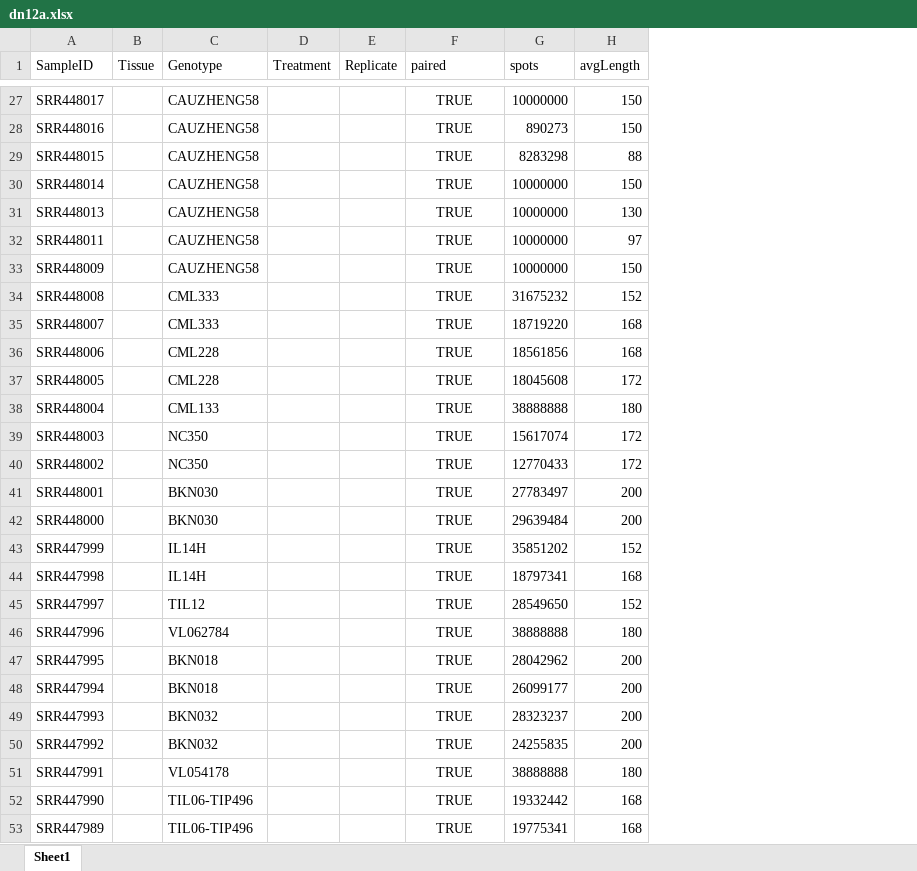
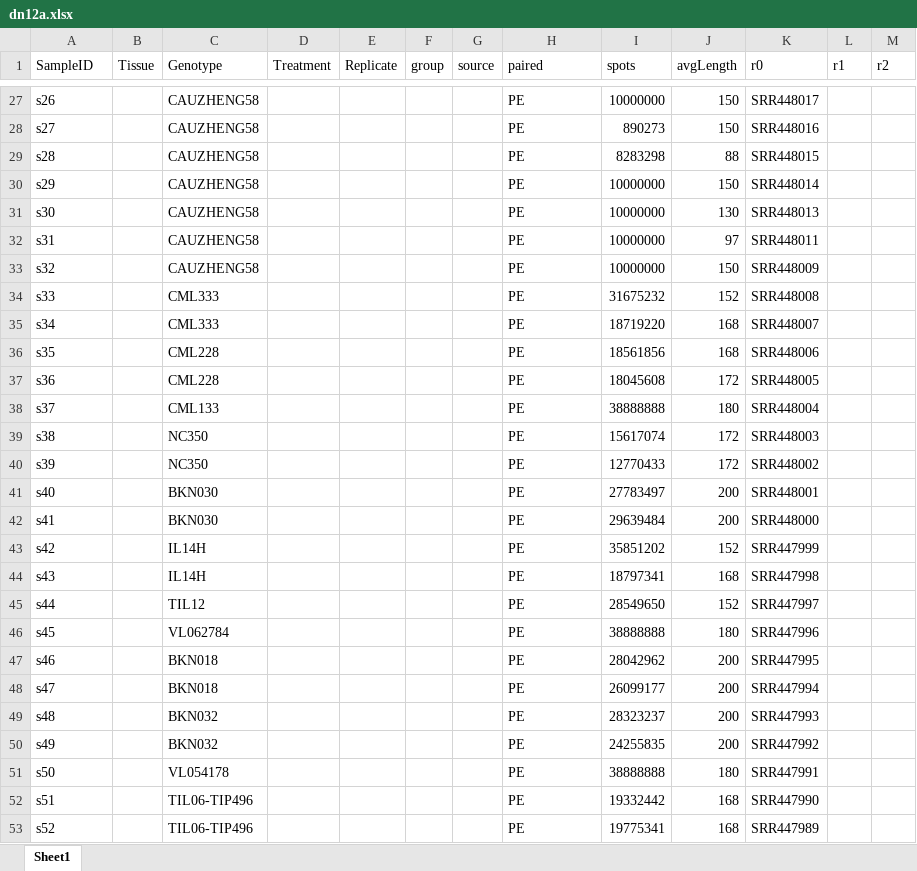
Before and after one commit to orionzhou/barn, an Excel workbook: Zmays_B73/05_excel/dn12a.xlsx, sheet Sheet1, drawn as a sheet; only a part is shown, gaps mark what is left out; values as stored, in another font and other column widths than the file's, no borders; addresses are those after the commit; the diff covers the shown part only; the diff names each change by its address in the sheet, - before the commit and + after, or states it on an @@ line.

```diff
--- a/Zmays_B73/05_excel/dn12a.xlsx (sheet Sheet1)
+++ b/Zmays_B73/05_excel/dn12a.xlsx (sheet Sheet1)
+column F (group), empty
+column G (source), empty
+column K (r0), rows 27-53: SRR448017 | SRR448016 | SRR448015 | SRR448014 | SRR448013 | SRR448011 | SRR448009 | SRR448008 | SRR448007 | SRR448006 | SRR448005 | SRR448004 | SRR448003 | SRR448002 | SRR448001 | SRR448000 | SRR447999 | SRR447998 | SRR447997 | SRR447996 | SRR447995 | SRR447994 | SRR447993 | SRR447992 | SRR447991 | SRR447990 | SRR447989
+column L (r1), empty
+column M (r2), empty
-A27 (SampleID): SRR448017
+A27 (SampleID): s26
-H27:H53 (paired): TRUE
+H27:H53 (paired): PE
-H27:H53 alignment: center
+H27:H53 alignment: left
-A28 (SampleID): SRR448016
+A28 (SampleID): s27
-A29 (SampleID): SRR448015
+A29 (SampleID): s28
-A30 (SampleID): SRR448014
+A30 (SampleID): s29
-A31 (SampleID): SRR448013
+A31 (SampleID): s30
-A32 (SampleID): SRR448011
+A32 (SampleID): s31
-A33 (SampleID): SRR448009
+A33 (SampleID): s32
-A34 (SampleID): SRR448008
+A34 (SampleID): s33
-A35 (SampleID): SRR448007
+A35 (SampleID): s34
-A36 (SampleID): SRR448006
+A36 (SampleID): s35
-A37 (SampleID): SRR448005
+A37 (SampleID): s36
-A38 (SampleID): SRR448004
+A38 (SampleID): s37
-A39 (SampleID): SRR448003
+A39 (SampleID): s38
-A40 (SampleID): SRR448002
+A40 (SampleID): s39
-A41 (SampleID): SRR448001
+A41 (SampleID): s40
-A42 (SampleID): SRR448000
+A42 (SampleID): s41
-A43 (SampleID): SRR447999
+A43 (SampleID): s42
-A44 (SampleID): SRR447998
+A44 (SampleID): s43
-A45 (SampleID): SRR447997
+A45 (SampleID): s44
-A46 (SampleID): SRR447996
+A46 (SampleID): s45
-A47 (SampleID): SRR447995
+A47 (SampleID): s46
-A48 (SampleID): SRR447994
+A48 (SampleID): s47
-A49 (SampleID): SRR447993
+A49 (SampleID): s48
-A50 (SampleID): SRR447992
+A50 (SampleID): s49
-A51 (SampleID): SRR447991
+A51 (SampleID): s50
-A52 (SampleID): SRR447990
+A52 (SampleID): s51
-A53 (SampleID): SRR447989
+A53 (SampleID): s52
```
Also changed, not shown: 512 edited cells and cell formats elsewhere in this sheet, Osativa/05_excel/bs12a.xlsx, Osativa/05_excel/bs15b.xlsx, 17 other files.
